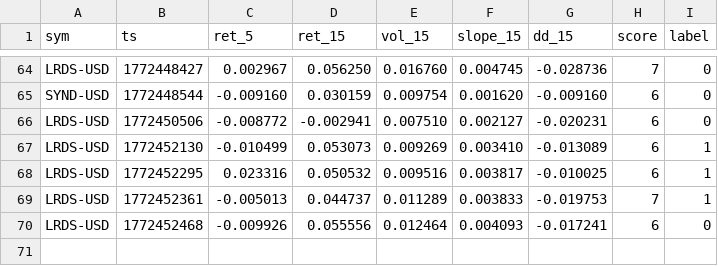
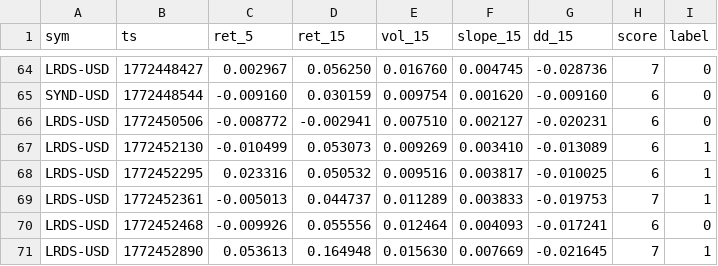
Before and after one commit to joshuadobbs056-ctrl/coin-sniper-data, a CSV file: ml_training.csv, drawn as a sheet; only a part is shown, gaps mark what is left out; the diff names each change by its address in the sheet, - before the commit and + after, or states it on an @@ line.

Commit message:
update ml_training.csv

```diff
--- a/ml_training.csv
+++ b/ml_training.csv
+row 71: LRDS-USD | 1772452890 | 0.053613 | 0.164948 | 0.015630 | 0.007669 | -0.021645 | 7 | 1
```
